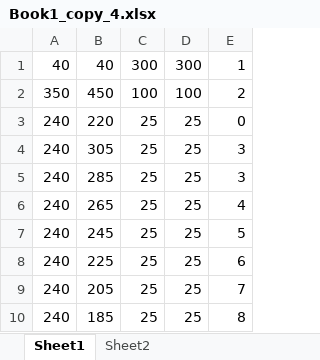
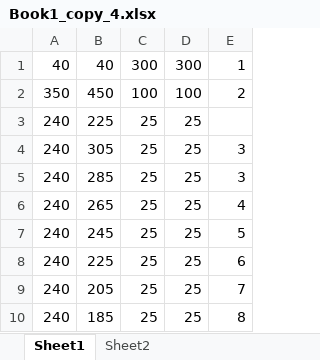
Before and after one commit to lacie-life/junbot_adaptive_planner, an Excel workbook: simulation/python/data/Book1_copy_4.xlsx, sheet Sheet1, drawn as a sheet; values as stored, in another font and other column widths than the file's, no borders; the diff names each change by its address in the sheet, - before the commit and + after, or states it on an @@ line.

```diff
--- a/simulation/python/data/Book1_copy_4.xlsx (sheet Sheet1)
+++ b/simulation/python/data/Book1_copy_4.xlsx (sheet Sheet1)
-B3: 220
+B3: 225
-E3: 0
+E3: (empty)
```
Also changed, not shown: simulation/python/data/Book1_copy.xlsx, simulation/python/data/Book1_copy_5.xlsx, 12 other files.
